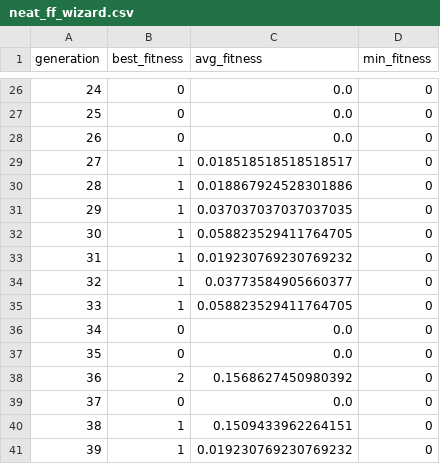
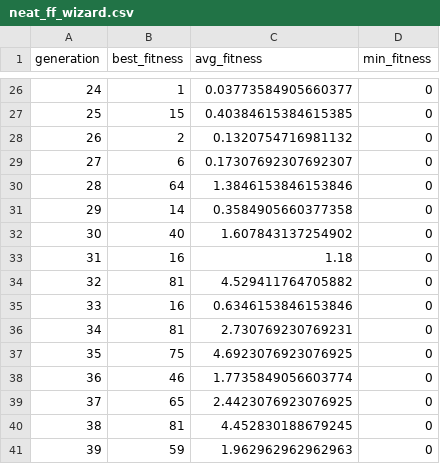
Before and after one commit to Bruc3W4yne/flappyneat2, a CSV file: results/neat_ff_wizard.csv, drawn as a sheet; only a part is shown, gaps mark what is left out; the diff covers the shown part only.

```diff
--- a/results/neat_ff_wizard.csv
+++ b/results/neat_ff_wizard.csv
@@ -26,16 +26,16 @@ generation,best_fitness,avg_fitness,min_fitness
-24,0,0.0,0
-25,0,0.0,0
-26,0,0.0,0
-27,1,0.018518518518518517,0
-28,1,0.018867924528301886,0
-29,1,0.037037037037037035,0
-30,1,0.058823529411764705,0
-31,1,0.019230769230769232,0
-32,1,0.03773584905660377,0
-33,1,0.058823529411764705,0
-34,0,0.0,0
-35,0,0.0,0
-36,2,0.1568627450980392,0
-37,0,0.0,0
-38,1,0.1509433962264151,0
-39,1,0.019230769230769232,0
+24,1,0.03773584905660377,0
+25,15,0.40384615384615385,0
+26,2,0.1320754716981132,0
+27,6,0.17307692307692307,0
+28,64,1.3846153846153846,0
+29,14,0.3584905660377358,0
+30,40,1.607843137254902,0
+31,16,1.18,0
+32,81,4.529411764705882,0
+33,16,0.6346153846153846,0
+34,81,2.730769230769231,0
+35,75,4.6923076923076925,0
+36,46,1.7735849056603774,0
+37,65,2.4423076923076925,0
+38,81,4.452830188679245,0
+39,59,1.962962962962963,0
```
Also changed, not shown: 53 edited cells elsewhere in this file, 5 other files.
